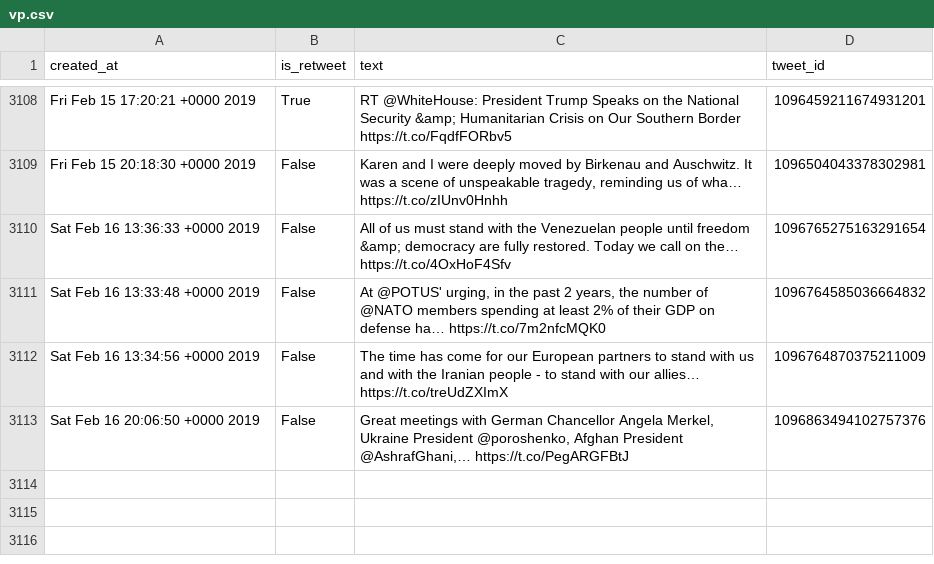
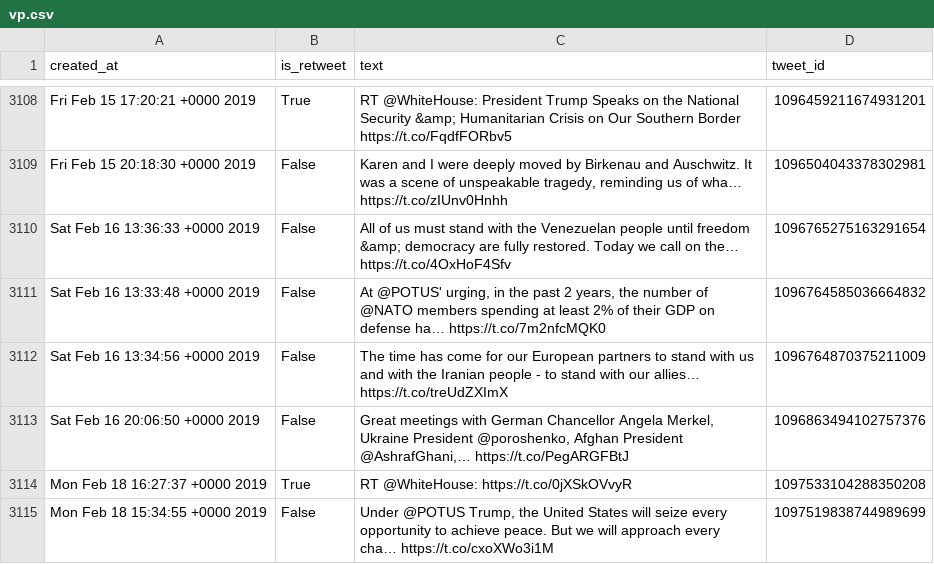
Before and after one commit to cpenalobel/sportsdata, a CSV file: twets/vp.csv, drawn as a sheet; only a part is shown, gaps mark what is left out; the diff names each change by its address in the sheet, - before the commit and + after, or states it on an @@ line.

```diff
--- a/twets/vp.csv
+++ b/twets/vp.csv
+row 3114: Mon Feb 18 16:27:37 +0000 2019 | True | RT @WhiteHouse: https://t.co/0jXSkOVvyR | 1097533104288350208
+row 3115: Mon Feb 18 15:34:55 +0000 2019 | False | Under @POTUS Trump, the United States will seize every opportunity to achieve peace. But we will approach every cha… https://t.co/cxoXWo3i1M | 1097519838744989699
```
Also changed, not shown: twets/potus.csv, twets/realdonaldtrump.csv, 1 other file.
